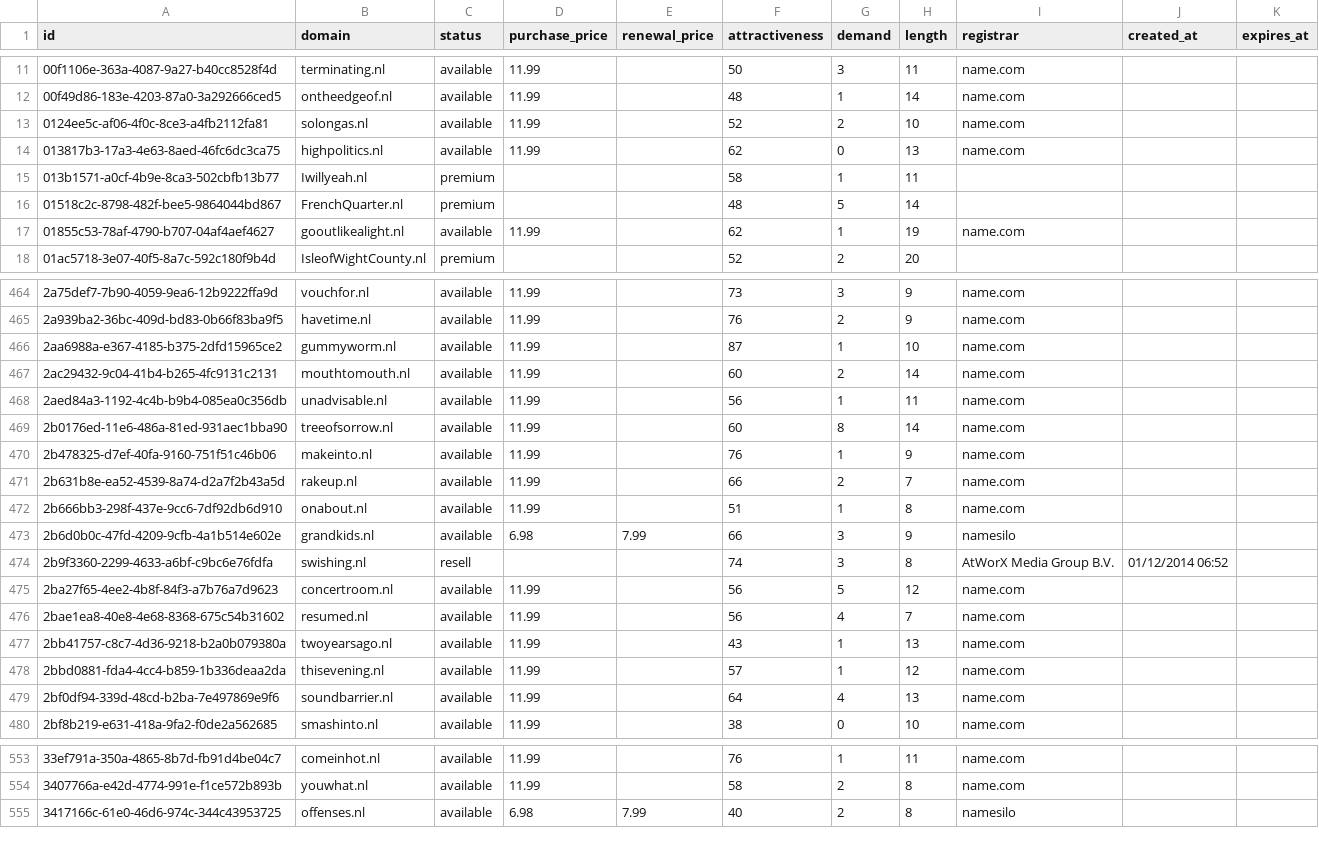
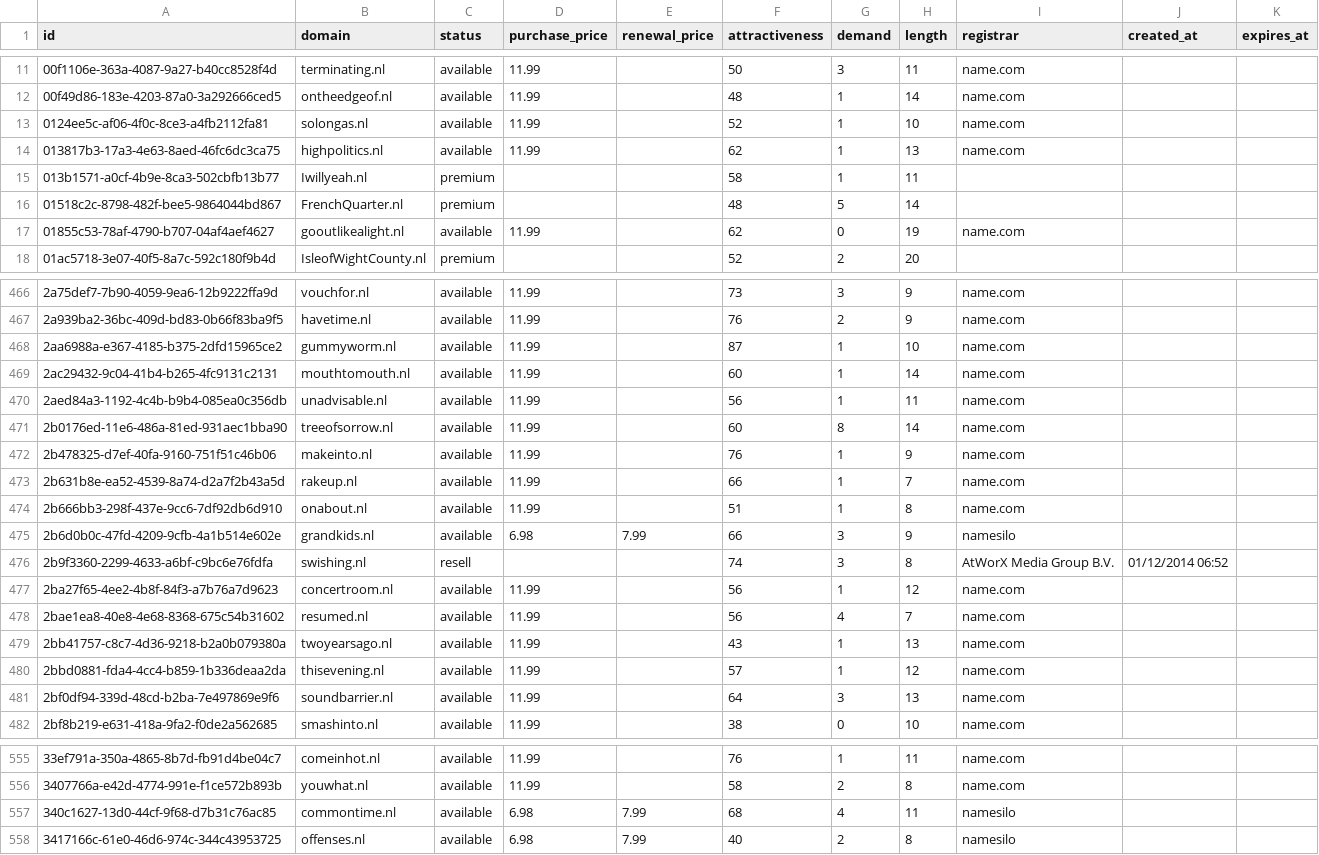
Before and after one commit to UniqueDomains/nl-oneword-domains, a CSV file: nl.csv, drawn as a sheet; only a part is shown, gaps mark what is left out; the diff covers the shown part only.

```diff
--- a/nl.csv
+++ b/nl.csv
@@ -12,7 +12,7 @@ id,domain,status,purchase_price,renewal_price,attractiveness,demand,length,regis
 00f49d86-183e-4203-87a0-3a292666ced5,ontheedgeof.nl,available,11.99,,48,1,14,name.com,,
-0124ee5c-af06-4f0c-8ce3-a4fb2112fa81,solongas.nl,available,11.99,,52,2,10,name.com,,
-013817b3-17a3-4e63-8aed-46fc6dc3ca75,highpolitics.nl,available,11.99,,62,0,13,name.com,,
+0124ee5c-af06-4f0c-8ce3-a4fb2112fa81,solongas.nl,available,11.99,,52,1,10,name.com,,
+013817b3-17a3-4e63-8aed-46fc6dc3ca75,highpolitics.nl,available,11.99,,62,1,13,name.com,,
 013b1571-a0cf-4b9e-8ca3-502cbfb13b77,Iwillyeah.nl,premium,,,58,1,11,,,
 01518c2c-8798-482f-bee5-9864044bd867,FrenchQuarter.nl,premium,,,48,5,14,,,
-01855c53-78af-4790-b707-04af4aef4627,gooutlikealight.nl,available,11.99,,62,1,19,name.com,,
+01855c53-78af-4790-b707-04af4aef4627,gooutlikealight.nl,available,11.99,,62,0,19,name.com,,
 01ac5718-3e07-40f5-8a7c-592c180f9b4d,IsleofWightCounty.nl,premium,,,52,2,20,,,
@@ -466,3 +468,3 @@ id,domain,status,purchase_price,renewal_price,attractiveness,demand,length,regis
 2aa6988a-e367-4185-b375-2dfd15965ce2,gummyworm.nl,available,11.99,,87,1,10,name.com,,
-2ac29432-9c04-41b4-b265-4fc9131c2131,mouthtomouth.nl,available,11.99,,60,2,14,name.com,,
+2ac29432-9c04-41b4-b265-4fc9131c2131,mouthtomouth.nl,available,11.99,,60,1,14,name.com,,
 2aed84a3-1192-4c4b-b9b4-085ea0c356db,unadvisable.nl,available,11.99,,56,1,11,name.com,,
@@ -470,3 +472,3 @@ id,domain,status,purchase_price,renewal_price,attractiveness,demand,length,regis
 2b478325-d7ef-40fa-9160-751f51c46b06,makeinto.nl,available,11.99,,76,1,9,name.com,,
-2b631b8e-ea52-4539-8a74-d2a7f2b43a5d,rakeup.nl,available,11.99,,66,2,7,name.com,,
+2b631b8e-ea52-4539-8a74-d2a7f2b43a5d,rakeup.nl,available,11.99,,66,1,7,name.com,,
 2b666bb3-298f-437e-9cc6-7df92db6d910,onabout.nl,available,11.99,,51,1,8,name.com,,
@@ -474,3 +476,3 @@ id,domain,status,purchase_price,renewal_price,attractiveness,demand,length,regis
 2b9f3360-2299-4633-a6bf-c9bc6e76fdfa,swishing.nl,resell,,,74,3,8,AtWorX Media Group B.V.,01/12/2014 06:52,
-2ba27f65-4ee2-4b8f-84f3-a7b76a7d9623,concertroom.nl,available,11.99,,56,5,12,name.com,,
+2ba27f65-4ee2-4b8f-84f3-a7b76a7d9623,concertroom.nl,available,11.99,,56,1,12,name.com,,
 2bae1ea8-40e8-4e68-8368-675c54b31602,resumed.nl,available,11.99,,56,4,7,name.com,,
@@ -478,3 +480,3 @@ id,domain,status,purchase_price,renewal_price,attractiveness,demand,length,regis
 2bbd0881-fda4-4cc4-b859-1b336deaa2da,thisevening.nl,available,11.99,,57,1,12,name.com,,
-2bf0df94-339d-48cd-b2ba-7e497869e9f6,soundbarrier.nl,available,11.99,,64,4,13,name.com,,
+2bf0df94-339d-48cd-b2ba-7e497869e9f6,soundbarrier.nl,available,11.99,,64,3,13,name.com,,
 2bf8b219-e631-418a-9fa2-f0de2a562685,smashinto.nl,available,11.99,,38,0,10,name.com,,
@@ -554,2 +556,3 @@ id,domain,status,purchase_price,renewal_price,attractiveness,demand,length,regis
 3407766a-e42d-4774-991e-f1ce572b893b,youwhat.nl,available,11.99,,58,2,8,name.com,,
+340c1627-13d0-44cf-9f68-d7b31c76ac85,commontime.nl,available,6.98,7.99,68,4,11,namesilo,,
 3417166c-61e0-46d6-974c-344c43953725,offenses.nl,available,6.98,7.99,40,2,8,namesilo,,
```
Also changed, not shown: 2 added rows, 3 removed rows and 86 edited cells elsewhere in this file, 4 other files.
